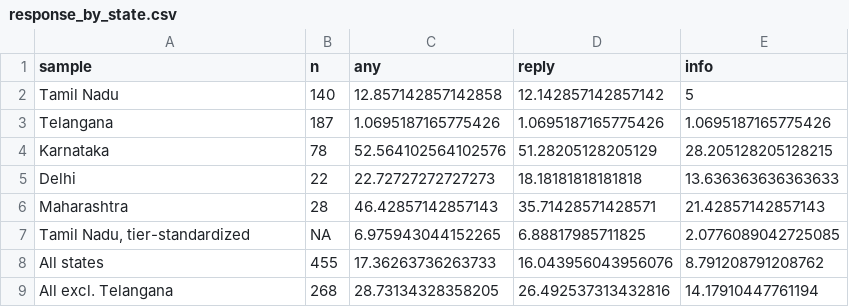
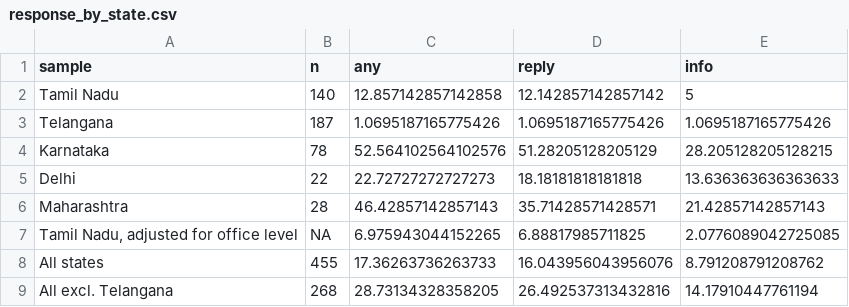
Before and after one commit to in-rolls/rti-analysis, a CSV file: output/tables/response_by_state.csv, drawn as a sheet.

```diff
--- a/output/tables/response_by_state.csv
+++ b/output/tables/response_by_state.csv
@@ -6,3 +6,3 @@ Delhi,22,22.72727272727273,18.18181818181818,13.636363636363633
 Maharashtra,28,46.42857142857143,35.71428571428571,21.42857142857143
-"Tamil Nadu, tier-standardized",NA,6.975943044152265,6.88817985711825,2.0776089042725085
+"Tamil Nadu, adjusted for office level",NA,6.975943044152265,6.88817985711825,2.0776089042725085
 All states,455,17.36263736263733,16.043956043956076,8.791208791208762
```
Also changed, not shown: 13 other files.
